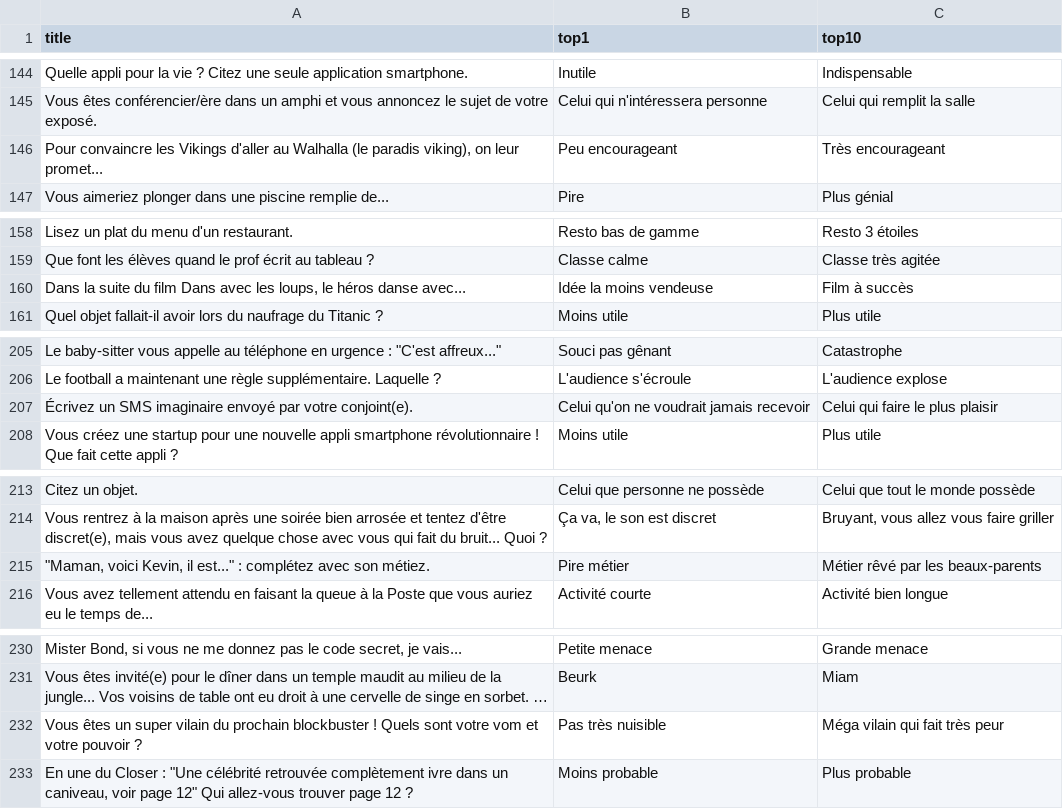
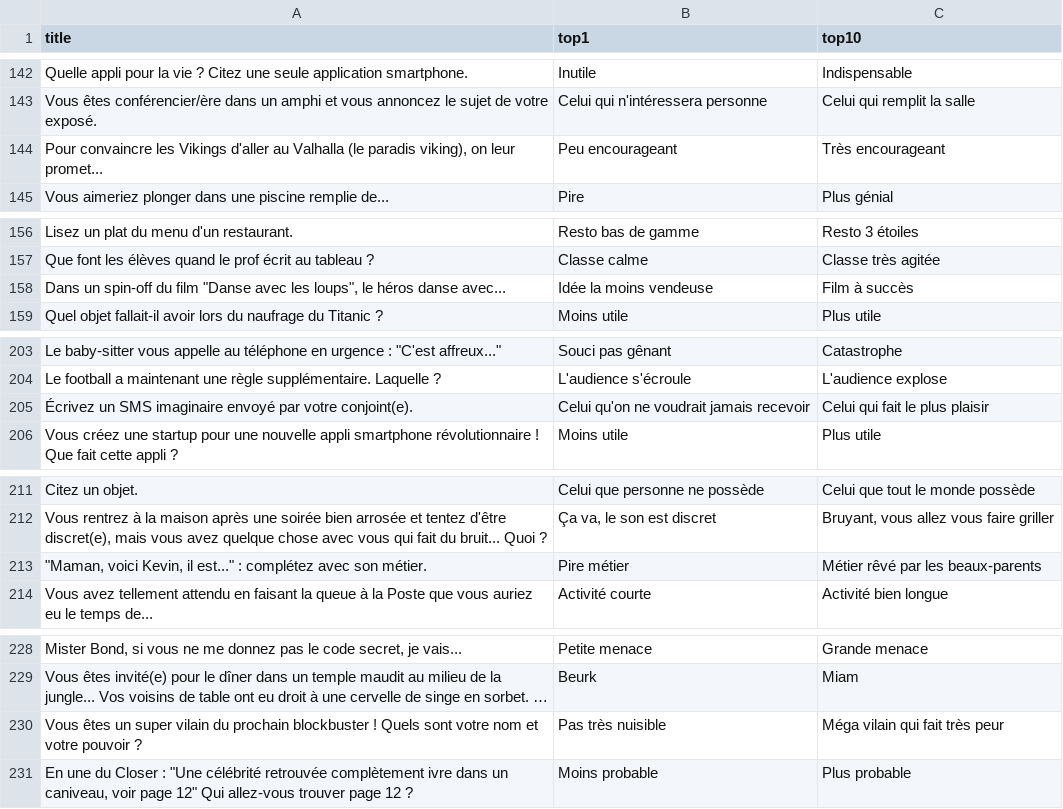
Before and after one commit to piegir/top-ten, a CSV file: database/themes_fr.csv (was database/themes.csv), drawn as a sheet; only a part is shown, gaps mark what is left out; long unchanged cells end in …; addresses are those after the commit; the diff covers the shown part only; the diff names each change by its address in the sheet, - before the commit and + after, or states it on an @@ line.

```diff
--- a/database/themes.csv
+++ b/database/themes_fr.csv
-A144 (title): …d'aller au Walhalla (le paradis…
+A144 (title): …d'aller au Valhalla (le paradis…
-A158 (title): Dans la suite du film Dans avec les loups, le héros…
+A158 (title): Dans un spin-off du film "Danse avec les loups", le héros…
-C205 (top10): Celui qui faire le plus plaisir
+C205 (top10): Celui qui fait le plus plaisir
-A213 (title): …avec son métiez.
+A213 (title): …avec son métier.
-A230 (title): …sont votre vom et votre…
+A230 (title): …sont votre nom et votre…
```
Also changed, not shown: 2 removed rows and 6 edited cells elsewhere in this file, 7 other files.
